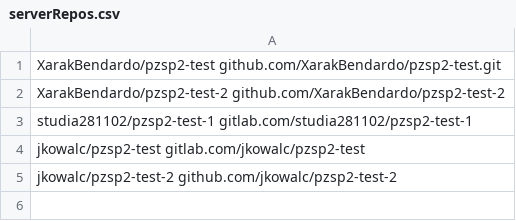
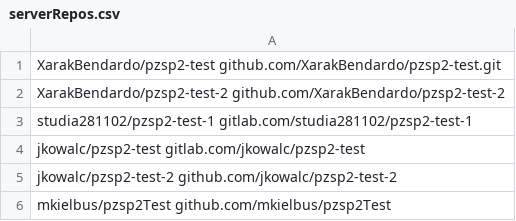
Before and after one commit to req-architect/req-architect, a CSV file: backend/serverRepos.csv, drawn as a sheet.

```diff
--- a/backend/serverRepos.csv
+++ b/backend/serverRepos.csv
@@ -5 +5,2 @@ jkowalc/pzsp2-test gitlab.com/jkowalc/pzsp2-test
 jkowalc/pzsp2-test-2 github.com/jkowalc/pzsp2-test-2
+mkielbus/pzsp2Test github.com/mkielbus/pzsp2Test
```
Also changed, not shown: 3 other files.
